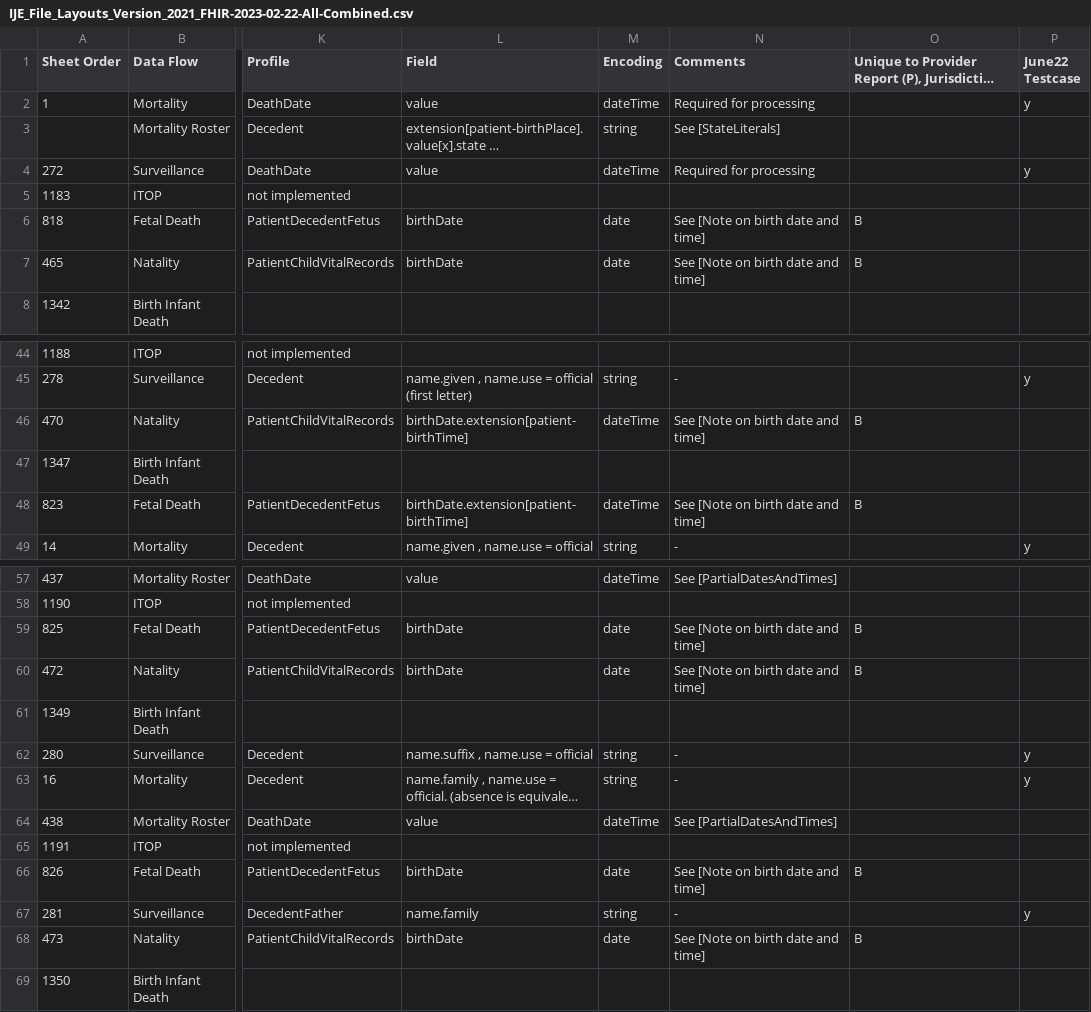
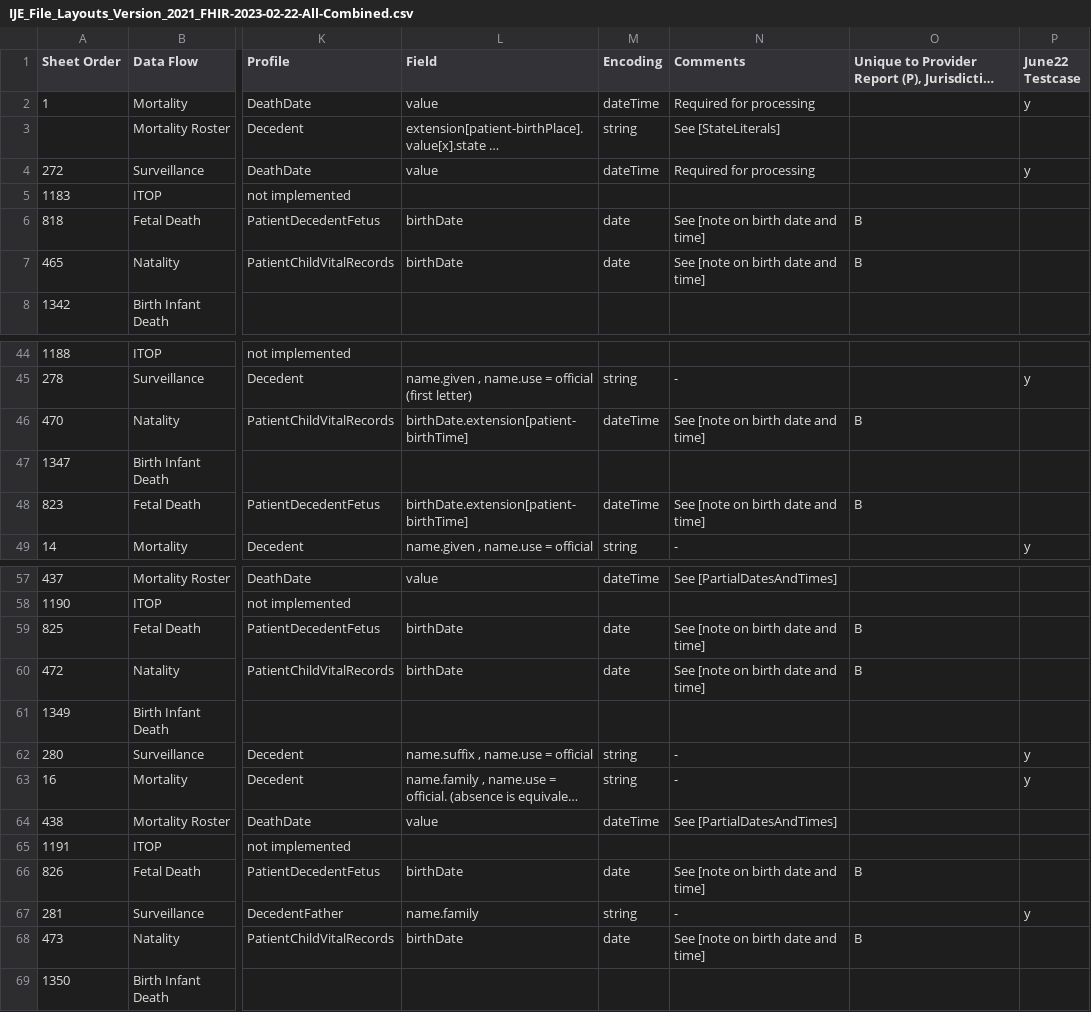
Before and after one commit to nightingaleproject/vital_records_sandbox_ig, a CSV file: input/images/IJE_File_Layouts_Version_2021_FHIR-2023-02-22-All-Combined.csv, drawn as a sheet; only a part is shown, gaps mark what is left out; long unchanged cells end in …; the diff names each change by its address in the sheet, - before the commit and + after, or states it on an @@ line.

Commit message:
changed capitalization to be consistent

```diff
--- a/input/images/IJE_File_Layouts_Version_2021_FHIR-2023-02-22-All-Combined.csv
+++ b/input/images/IJE_File_Layouts_Version_2021_FHIR-2023-02-22-All-Combined.csv
-N6:N7 (Comments): See [Note on birth date and time]
+N6:N7 (Comments): See [note on birth date and time]
-N46 (Comments): See [Note on birth date and time]
+N46 (Comments): See [note on birth date and time]
-N48 (Comments): See [Note on birth date and time]
+N48 (Comments): See [note on birth date and time]
-N59:N60 (Comments): See [Note on birth date and time]
+N59:N60 (Comments): See [note on birth date and time]
-N66 (Comments): See [Note on birth date and time]
+N66 (Comments): See [note on birth date and time]
-N68 (Comments): See [Note on birth date and time]
+N68 (Comments): See [note on birth date and time]
```
